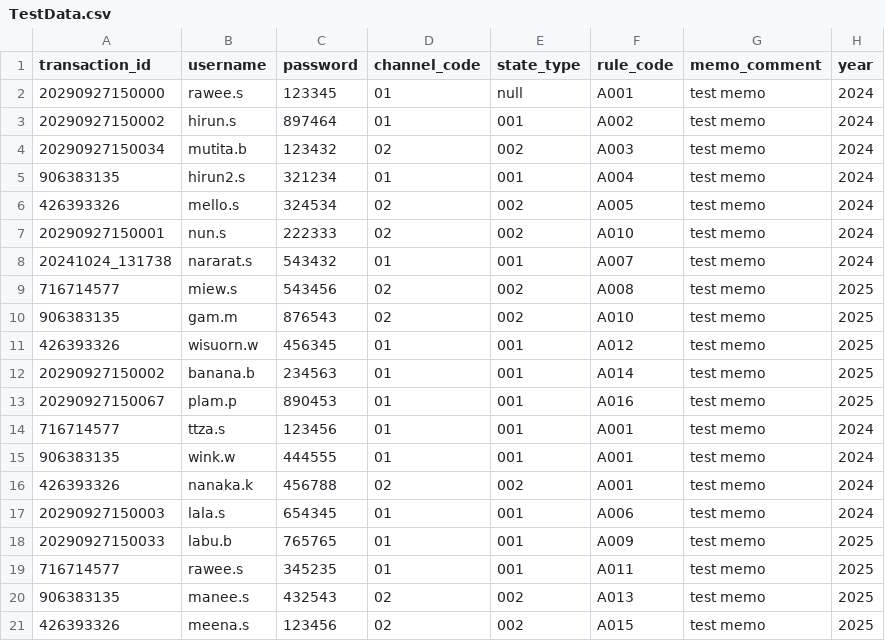
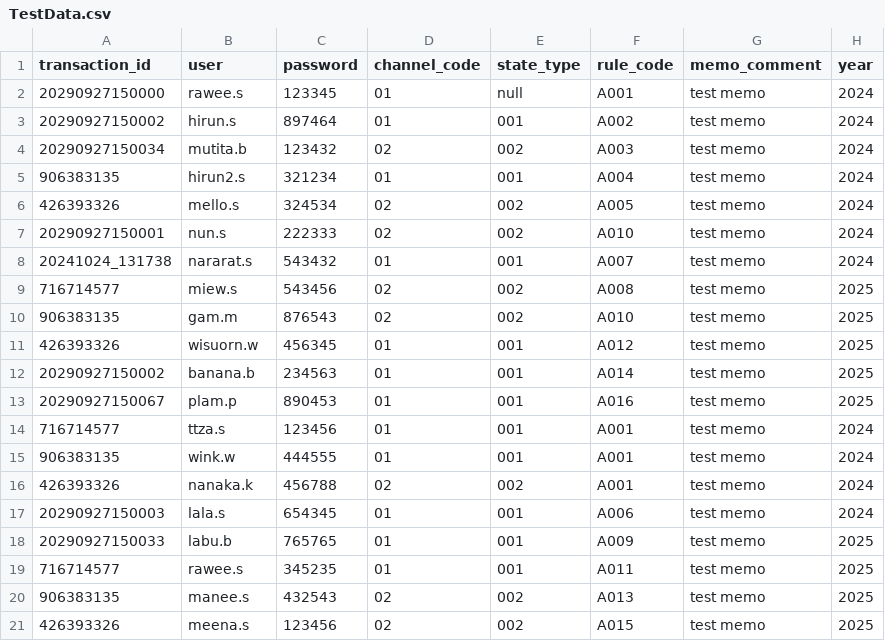
Before and after one commit to TapeThanuchit/jmeter, a CSV file: apache-jmeter-5.6.3/workspace/ProjectSASVIYA/TestData.csv, drawn as a sheet; only a part is shown; the diff names each change by its address in the sheet, - before the commit and + after, or states it on an @@ line.

```diff
--- a/apache-jmeter-5.6.3/workspace/ProjectSASVIYA/TestData.csv
+++ b/apache-jmeter-5.6.3/workspace/ProjectSASVIYA/TestData.csv
-B1: username
+B1: user
```
Also changed, not shown: 1 other file.
